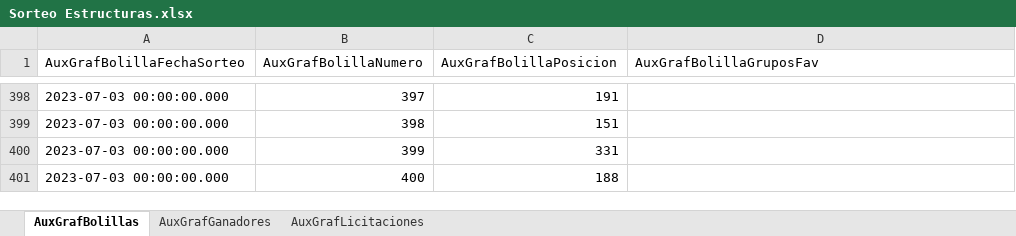
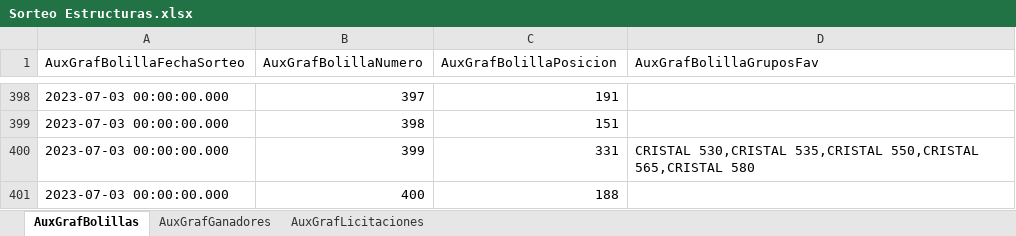
Before and after one commit to gonzaloPukiMurua/express_ws, an Excel workbook: Sorteo Estructuras.xlsx, sheet AuxGrafBolillas, drawn as a sheet; only a part is shown, gaps mark what is left out; values as stored, in another font and other column widths than the file's, no borders; the diff names each change by its address in the sheet, - before the commit and + after, or states it on an @@ line.

```diff
--- a/Sorteo Estructuras.xlsx (sheet AuxGrafBolillas)
+++ b/Sorteo Estructuras.xlsx (sheet AuxGrafBolillas)
-D400 (AuxGrafBolillaGruposFav): (empty)
+D400 (AuxGrafBolillaGruposFav): CRISTAL 530,CRISTAL 535,CRISTAL 550,CRISTAL 565,CRISTAL 580
```
Also changed, not shown: 6 other files.
